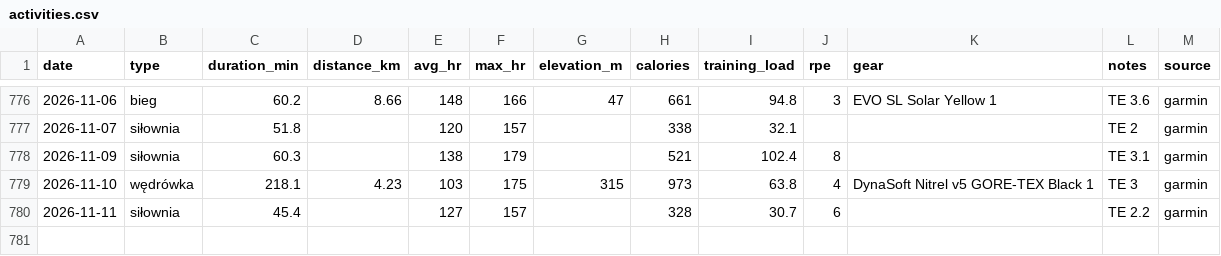
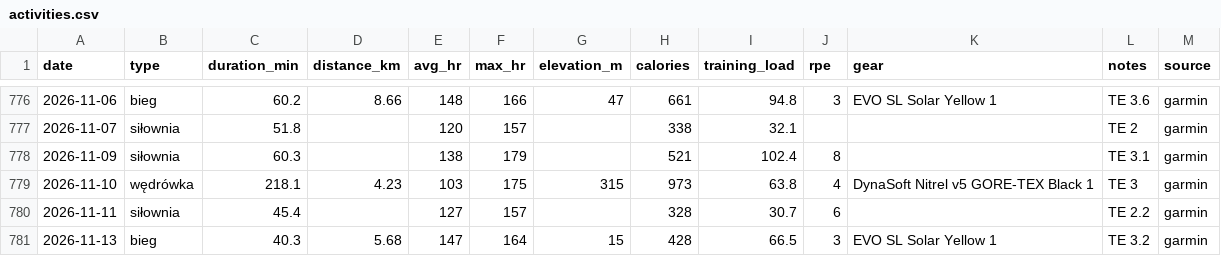
Before and after one commit to podniesm/health, a CSV file: data/training/activities.csv, drawn as a sheet; only a part is shown, gaps mark what is left out; the diff names each change by its address in the sheet, - before the commit and + after, or states it on an @@ line.

```diff
--- a/data/training/activities.csv
+++ b/data/training/activities.csv
+row 781: 2026-11-13 | bieg | 40.3 | 5.68 | 147 | 164 | 15 | 428 | 66.5 | 3 | EVO SL Solar Yellow 1 | TE 3.2 | garmin
```
Also changed, not shown: data/body/measurements.csv, data/body/sleep.csv.
